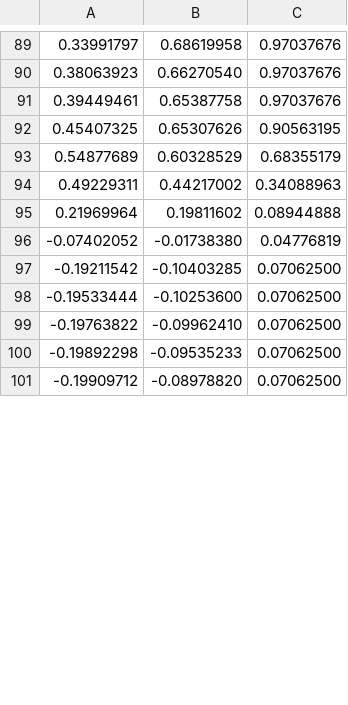
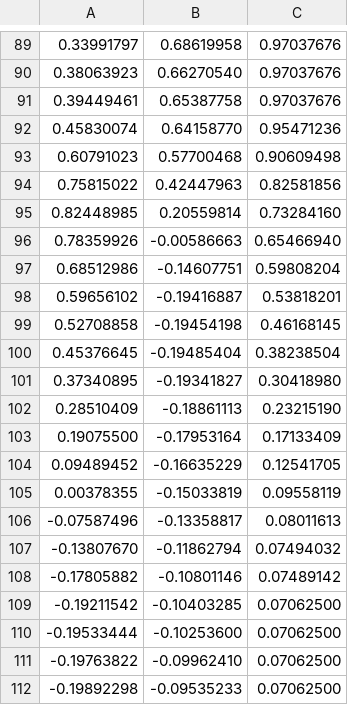
Before and after one commit to a-server-dev/motionRP, a CSV file: src/main/resources/bettermodel/fire_tornado-support.csv, drawn as a sheet; only a part is shown, gaps mark what is left out; the shorter side is filled out with more unchanged rows; the diff covers the shown part only.

```diff
--- a/src/main/resources/bettermodel/fire_tornado-support.csv
+++ b/src/main/resources/bettermodel/fire_tornado-support.csv
@@ -91,7 +91,19 @@
 0.39449461,0.65387758,0.97037676
-0.45407325,0.65307626,0.90563195
-0.54877689,0.60328529,0.68355179
-0.49229311,0.44217002,0.34088963
-0.21969964,0.19811602,0.08944888
--0.07402052,-0.01738380,0.04776819
+0.45830074,0.64158770,0.95471236
+0.60791023,0.57700468,0.90609498
+0.75815022,0.42447963,0.82581856
+0.82448985,0.20559814,0.73284160
+0.78359926,-0.00586663,0.65466940
+0.68512986,-0.14607751,0.59808204
+0.59656102,-0.19416887,0.53818201
+0.52708858,-0.19454198,0.46168145
+0.45376645,-0.19485404,0.38238504
+0.37340895,-0.19341827,0.30418980
+0.28510409,-0.18861113,0.23215190
+0.19075500,-0.17953164,0.17133409
+0.09489452,-0.16635229,0.12541705
+0.00378355,-0.15033819,0.09558119
+-0.07587496,-0.13358817,0.08011613
+-0.13807670,-0.11862794,0.07494032
+-0.17805882,-0.10801146,0.07489142
 -0.19211542,-0.10403285,0.07062500
```
Also changed, not shown: 14 added rows and 10 removed rows elsewhere in this file, src/main/resources/bettermodel/fire_tornado-boot.csv, 14 other files.
